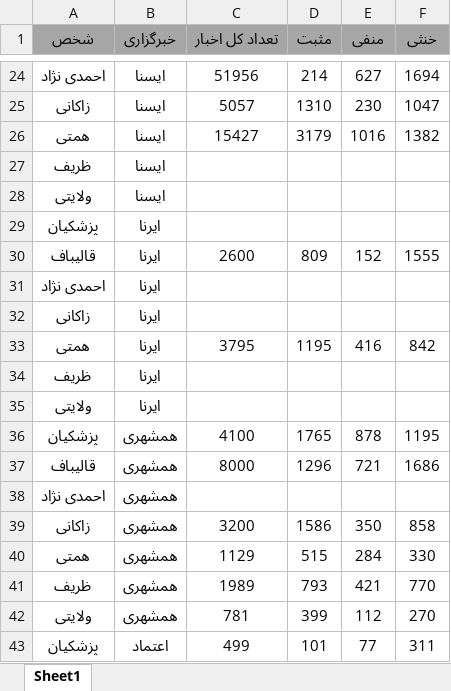
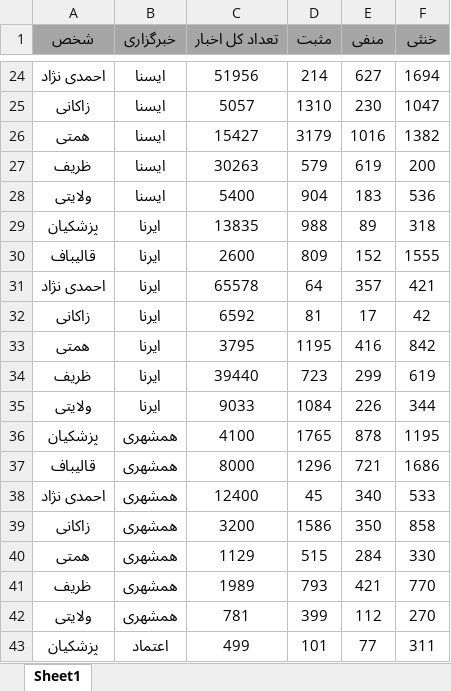
Before and after one commit to modos/persian-news-politics, an Excel workbook: results.xlsx, sheet Sheet1, drawn as a sheet; only a part is shown, gaps mark what is left out; values as stored, in another font and other column widths than the file's, no borders; the diff covers the shown part only; the diff names each change by its address in the sheet, - before the commit and + after, or states it on an @@ line.

```diff
--- a/results.xlsx (sheet Sheet1)
+++ b/results.xlsx (sheet Sheet1)
-C27 (تعداد کل اخبار): (empty)
+C27 (تعداد کل اخبار): 30263
-D27 (مثبت): (empty)
+D27 (مثبت): 579
-E27 (منفی): (empty)
+E27 (منفی): 619
-F27 (خنثی): (empty)
+F27 (خنثی): 200
-C28 (تعداد کل اخبار): (empty)
+C28 (تعداد کل اخبار): 5400
-D28 (مثبت): (empty)
+D28 (مثبت): 904
-E28 (منفی): (empty)
+E28 (منفی): 183
-F28 (خنثی): (empty)
+F28 (خنثی): 536
-C29 (تعداد کل اخبار): (empty)
+C29 (تعداد کل اخبار): 13835
-D29 (مثبت): (empty)
+D29 (مثبت): 988
-E29 (منفی): (empty)
+E29 (منفی): 89
-F29 (خنثی): (empty)
+F29 (خنثی): 318
-C31 (تعداد کل اخبار): (empty)
+C31 (تعداد کل اخبار): 65578
-D31 (مثبت): (empty)
+D31 (مثبت): 64
-E31 (منفی): (empty)
+E31 (منفی): 357
-F31 (خنثی): (empty)
+F31 (خنثی): 421
-C32 (تعداد کل اخبار): (empty)
+C32 (تعداد کل اخبار): 6592
-D32 (مثبت): (empty)
+D32 (مثبت): 81
-E32 (منفی): (empty)
+E32 (منفی): 17
-F32 (خنثی): (empty)
+F32 (خنثی): 42
-C34 (تعداد کل اخبار): (empty)
+C34 (تعداد کل اخبار): 39440
-D34 (مثبت): (empty)
+D34 (مثبت): 723
-E34 (منفی): (empty)
+E34 (منفی): 299
-F34 (خنثی): (empty)
+F34 (خنثی): 619
-C35 (تعداد کل اخبار): (empty)
+C35 (تعداد کل اخبار): 9033
-D35 (مثبت): (empty)
+D35 (مثبت): 1084
-E35 (منفی): (empty)
+E35 (منفی): 226
-F35 (خنثی): (empty)
+F35 (خنثی): 344
-C38 (تعداد کل اخبار): (empty)
+C38 (تعداد کل اخبار): 12400
-D38 (مثبت): (empty)
+D38 (مثبت): 45
-E38 (منفی): (empty)
+E38 (منفی): 340
-F38 (خنثی): (empty)
+F38 (خنثی): 533
```
Also changed, not shown: 1 added row, 1 removed row and 14 edited cells elsewhere in this sheet, 2 other files.
